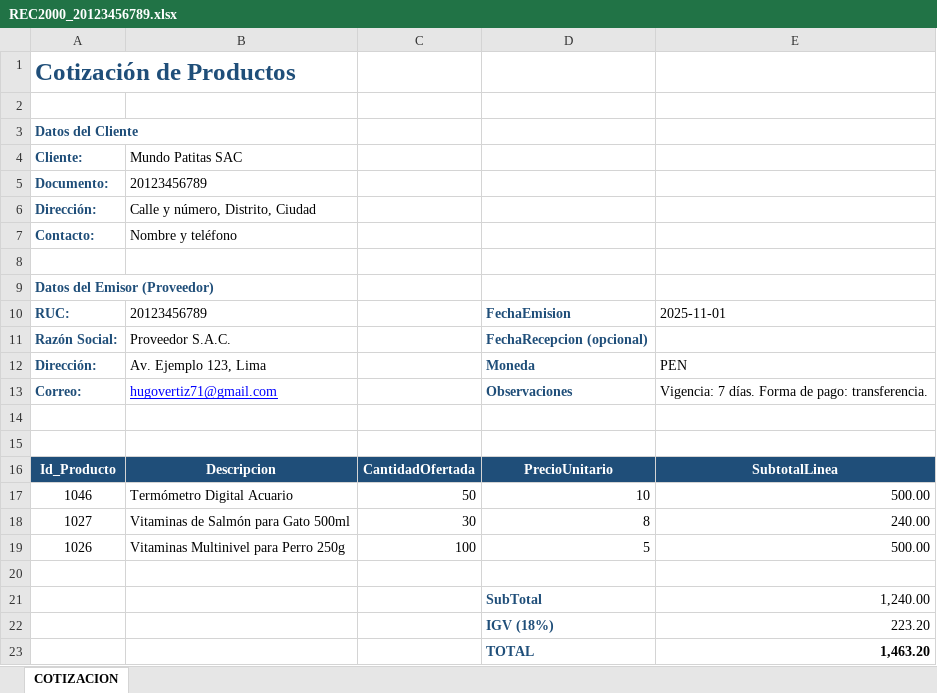
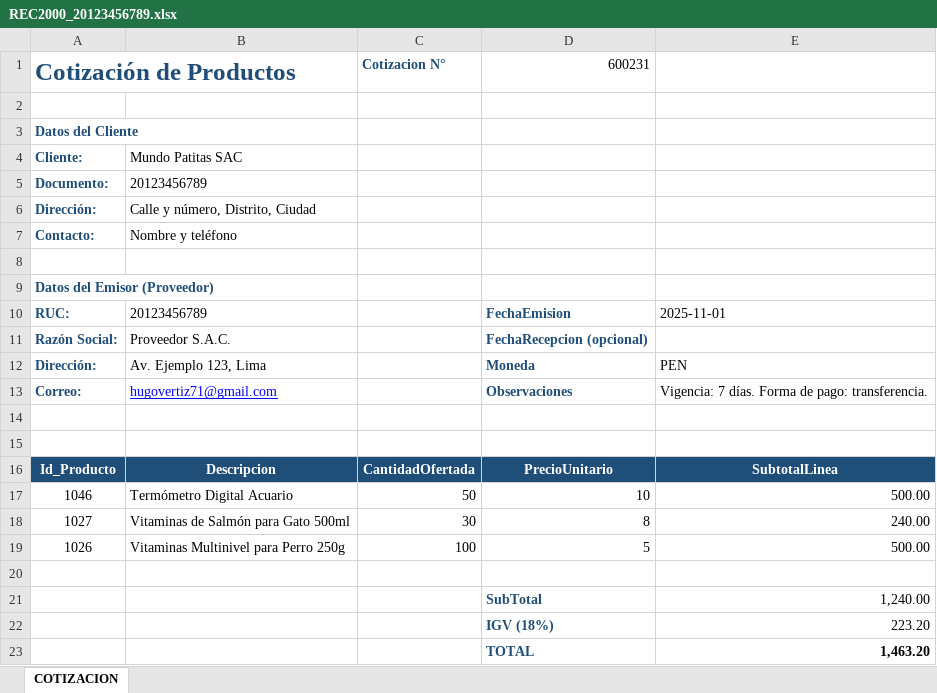
Before and after one commit to GinoRoLa/mundo-patitas, an Excel workbook: src/Cotizaciones/REC2000_20123456789.xlsx, sheet COTIZACION, drawn as a sheet; values as stored, in another font and other column widths than the file's, no borders; table styles not drawn; the diff names each change by its address in the sheet, - before the commit and + after, or states it on an @@ line.

```diff
--- a/src/Cotizaciones/REC2000_20123456789.xlsx (sheet COTIZACION)
+++ b/src/Cotizaciones/REC2000_20123456789.xlsx (sheet COTIZACION)
-C1: (empty)
+C1: Cotizacion N°
-D1: (empty)
+D1: 600231
```
Also changed, not shown: src/Cotizaciones/REC2000_20456789123.xlsx, src/Cotizaciones/REC2001_20456789123.xlsx, 10 other files.
